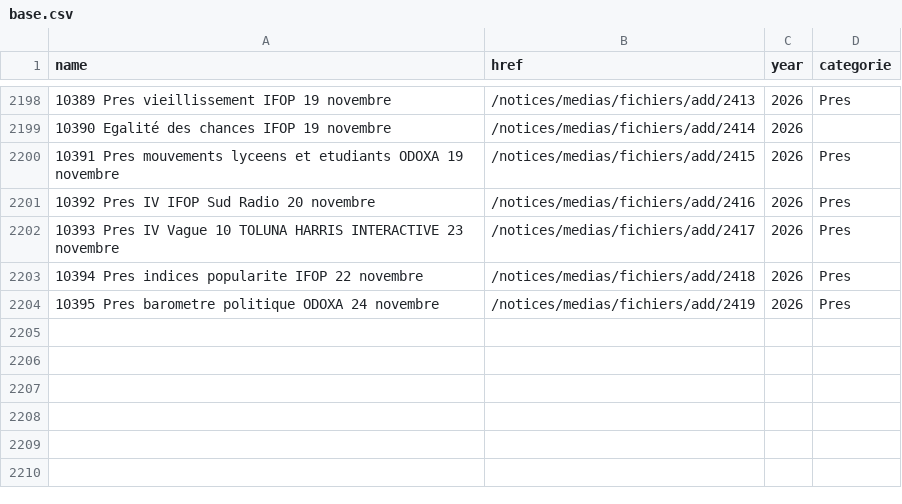
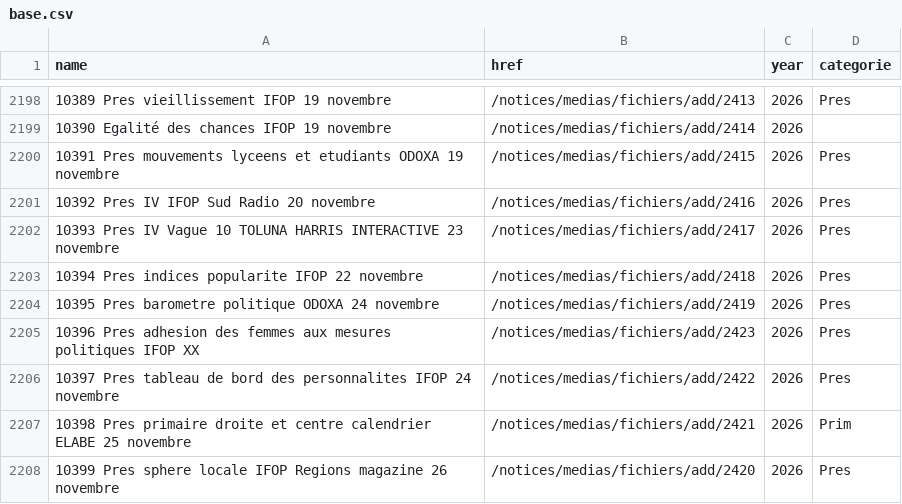
Before and after one commit to Ipuch/sondages-commission-index, a CSV file: base.csv, drawn as a sheet; only a part is shown, gaps mark what is left out.

```diff
--- a/base.csv
+++ b/base.csv
@@ -2204 +2204,5 @@ name,href,year,categorie
 10395 Pres barometre politique ODOXA 24 novembre,/notices/medias/fichiers/add/2419,2026,Pres
+10396 Pres adhesion des femmes aux mesures politiques IFOP XX,/notices/medias/fichiers/add/2423,2026,Pres
+10397 Pres tableau de bord des personnalites IFOP 24 novembre,/notices/medias/fichiers/add/2422,2026,Pres
+10398 Pres primaire droite et centre calendrier ELABE 25 novembre,/notices/medias/fichiers/add/2421,2026,Prim
+10399 Pres sphere locale IFOP Regions magazine 26 novembre,/notices/medias/fichiers/add/2420,2026,Pres
```
Also changed, not shown: files.csv, notices_catalog.csv, 8 other files.
